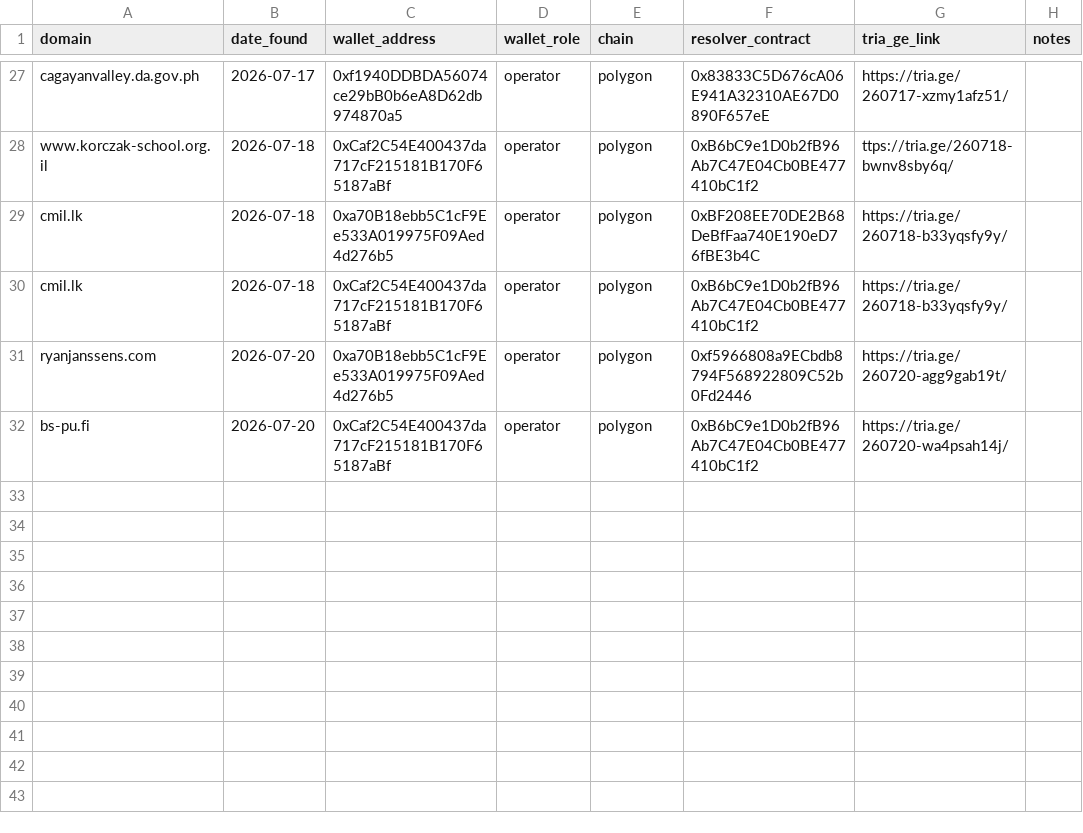
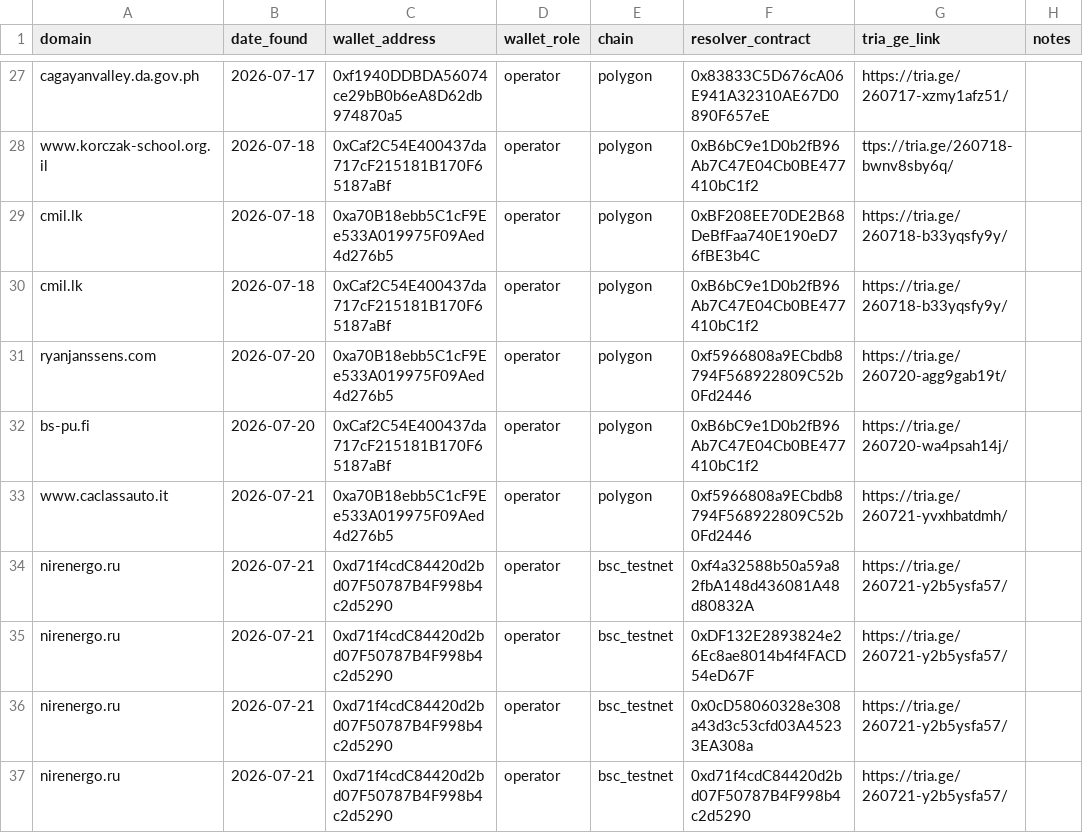
Before and after one commit to battlingamazons/compromised-sites-tracker, a CSV file: wallet_sightings.csv, drawn as a sheet; only a part is shown, gaps mark what is left out.

Commit message:
Update wallet_sightings.csv

```diff
--- a/wallet_sightings.csv
+++ b/wallet_sightings.csv
@@ -32 +32,6 @@ ryanjanssens.com, 2026-07-20, 0xa70B18ebb5C1cF9Ee533A019975F09Aed4d276b5, operat
 bs-pu.fi, 2026-07-20, 0xCaf2C54E400437da717cF215181B170F65187aBf, operator, polygon, 0xB6bC9e1D0b2fB96Ab7C47E04Cb0BE477410bC1f2, https://tria.ge/260720-wa4psah14j/, ""
+www.caclassauto.it, 2026-07-21, 0xa70B18ebb5C1cF9Ee533A019975F09Aed4d276b5, operator, polygon, 0xf5966808a9ECbdb8794F568922809C52b0Fd2446, https://tria.ge/260721-yvxhbatdmh/, ""
+nirenergo.ru, 2026-07-21, 0xd71f4cdC84420d2bd07F50787B4F998b4c2d5290, operator, bsc_testnet, 0xf4a32588b50a59a82fbA148d436081A48d80832A, https://tria.ge/260721-y2b5ysfa57/, ""
+nirenergo.ru, 2026-07-21, 0xd71f4cdC84420d2bd07F50787B4F998b4c2d5290, operator, bsc_testnet, 0xDF132E2893824e26Ec8ae8014b4f4FACD54eD67F, https://tria.ge/260721-y2b5ysfa57/, ""
+nirenergo.ru, 2026-07-21, 0xd71f4cdC84420d2bd07F50787B4F998b4c2d5290, operator, bsc_testnet, 0x0cD58060328e308a43d3c53cfd03A45233EA308a, https://tria.ge/260721-y2b5ysfa57/, ""
+nirenergo.ru, 2026-07-21, 0xd71f4cdC84420d2bd07F50787B4F998b4c2d5290, operator, bsc_testnet, 0xd71f4cdC84420d2bd07F50787B4F998b4c2d5290, https://tria.ge/260721-y2b5ysfa57/, ""
```
